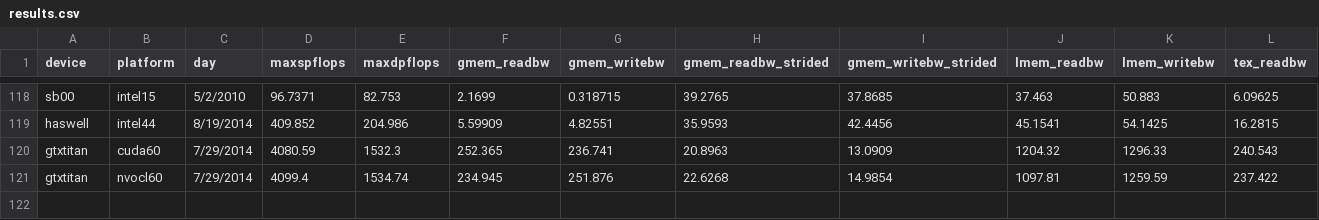
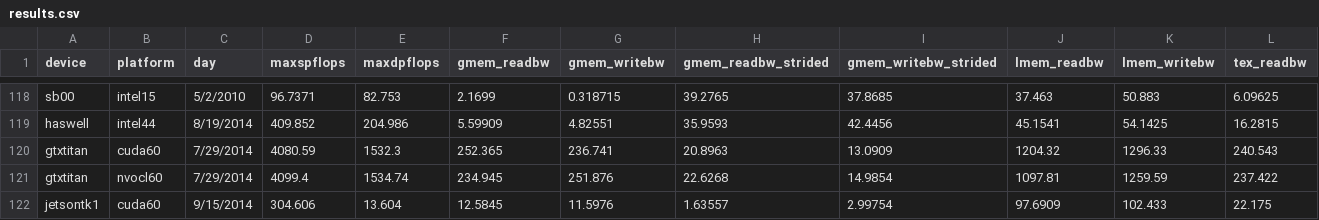
Before and after one commit to vetter/shoc, a CSV file: data/results.csv, drawn as a sheet; only a part is shown, gaps mark what is left out; rows hold the shown columns only; the diff names each change by its address in the sheet, - before the commit and + after, or states it on an @@ line.

Commit message:
added Jetson TK1 results to database

```diff
--- a/data/results.csv
+++ b/data/results.csv
+row 122: jetsontk1 | cuda60 | 9/15/2014 | 304.606 | 13.604 | 12.5845 | 11.5976 | 1.63557 | 2.99754 | 97.6909 | 102.433 | 22.175
```
Also changed, not shown: data/devices.csv, data/specs.csv.
